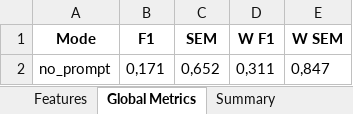
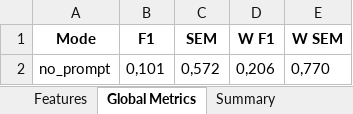
Before and after one commit to Paul-dumont/Medical-LLM-FineTuning, an Excel workbook: data/5_results/no_prompt/result_no_prompt_1.xlsx, sheet Global Metrics, drawn as a sheet; values as stored, in another font and other column widths than the file's, no borders; removed rows and columns are numbered as before the commit, all else as after; the diff names each change by its address in the sheet, - before the commit and + after, or states it on an @@ line.

```diff
--- a/data/5_results/no_prompt/result_no_prompt_1.xlsx (sheet Global Metrics)
+++ b/data/5_results/no_prompt/result_no_prompt_1.xlsx (sheet Global Metrics)
-row 2: no_prompt | 0,171 | 0,652 | 0,311 | 0,847
+row 2: no_prompt | 0,101 | 0,572 | 0,206 | 0,770
```
Also changed, not shown: sheet Features, sheet Summary, data/5_results/no_prompt/result_no_prompt_2.xlsx, data/5_results/with_cot/result_with_cot_1.xlsx, 26 other files.
